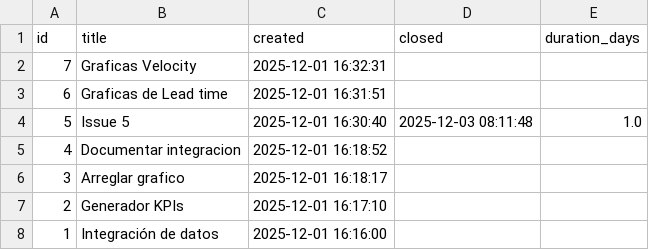
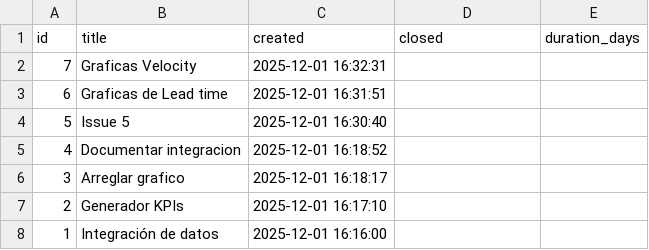
Before and after one commit to aperezmarquez/gobernanza-agil, a CSV file: metrics/issues_table.csv, drawn as a sheet.

```diff
--- a/metrics/issues_table.csv
+++ b/metrics/issues_table.csv
@@ -3,3 +3,3 @@ id,title,created,closed,duration_days
 6,Graficas de Lead time,2025-12-01 16:31:51,,
-5,Issue 5,2025-12-01 16:30:40,2025-12-03 08:11:48,1.0
+5,Issue 5,2025-12-01 16:30:40,,
 4,Documentar integracion,2025-12-01 16:18:52,,
```
Also changed, not shown: 3 other files.
